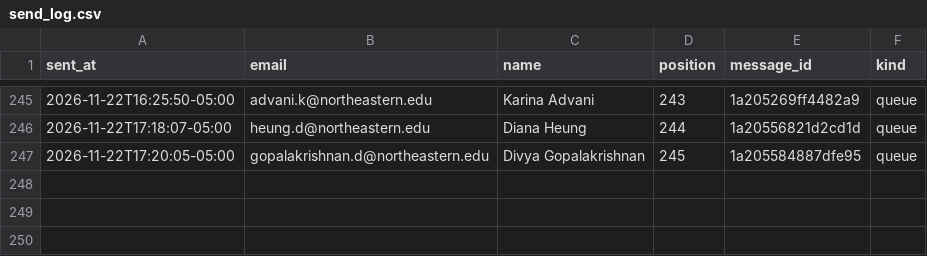
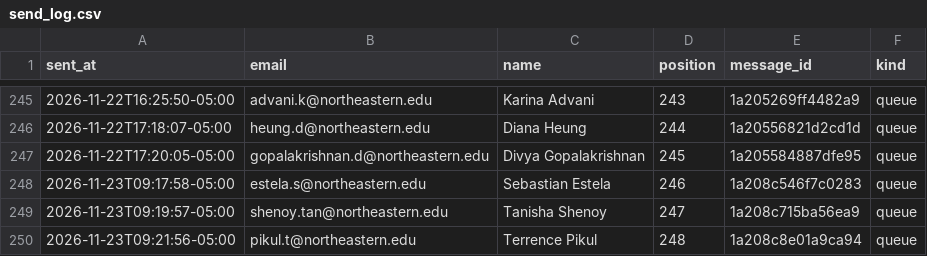
Before and after one commit to Metdez/Job-O-Clock, a CSV file: data/northeastern-event-contacts/send_log.csv, drawn as a sheet; only a part is shown, gaps mark what is left out.

```diff
--- a/data/northeastern-event-contacts/send_log.csv
+++ b/data/northeastern-event-contacts/send_log.csv
@@ -247 +247,4 @@ sent_at,email,name,position,message_id,kind
 2026-11-22T17:20:05-05:00,gopalakrishnan.d@northeastern.edu,Divya Gopalakrishnan,245,1a205584887dfe95,queue
+2026-11-23T09:17:58-05:00,estela.s@northeastern.edu,Sebastian Estela,246,1a208c546f7c0283,queue
+2026-11-23T09:19:57-05:00,shenoy.tan@northeastern.edu,Tanisha Shenoy,247,1a208c715ba56ea9,queue
+2026-11-23T09:21:56-05:00,pikul.t@northeastern.edu,Terrence Pikul,248,1a208c8e01a9ca94,queue
```
Also changed, not shown: data/northeastern-event-contacts/send_ledger.csv, 1 other file.
